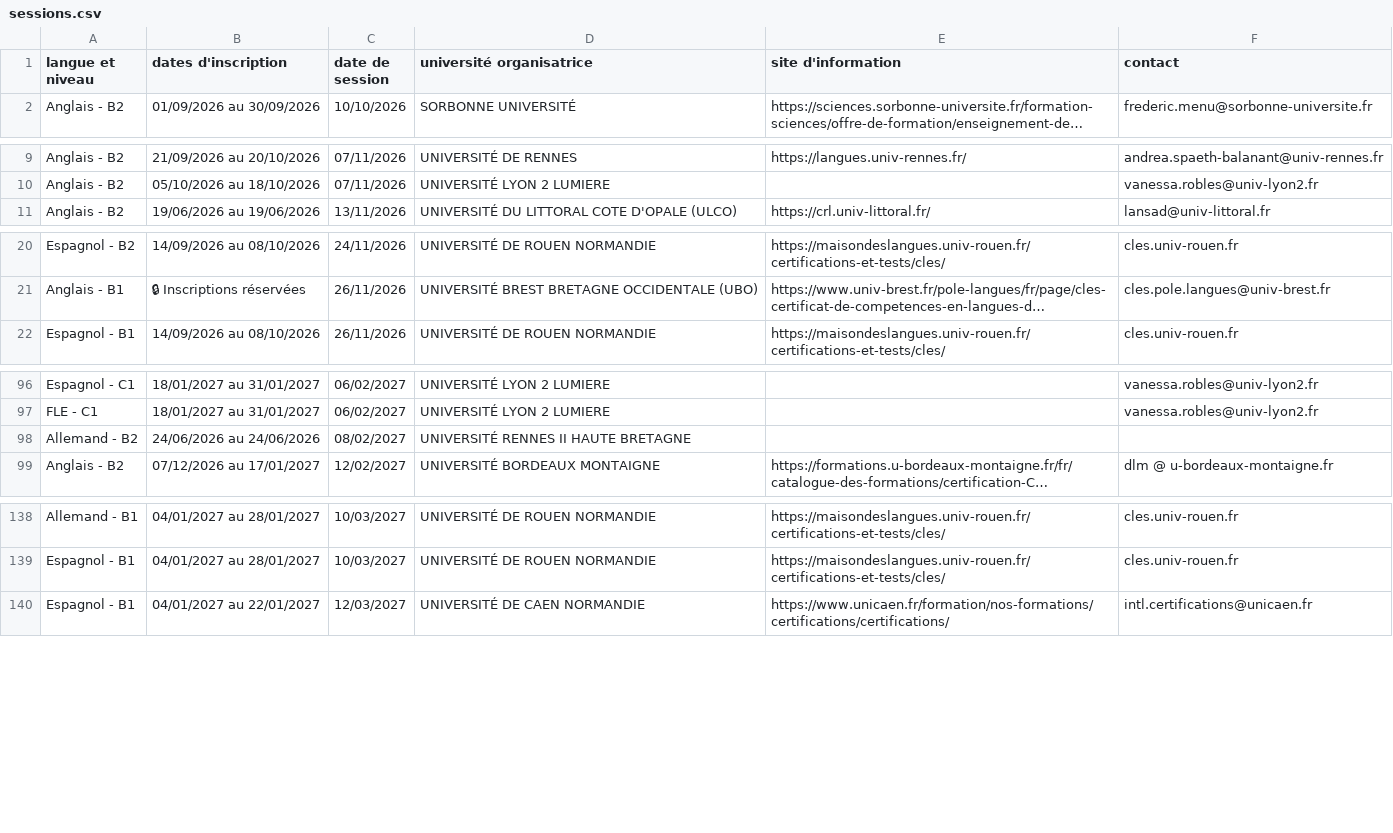
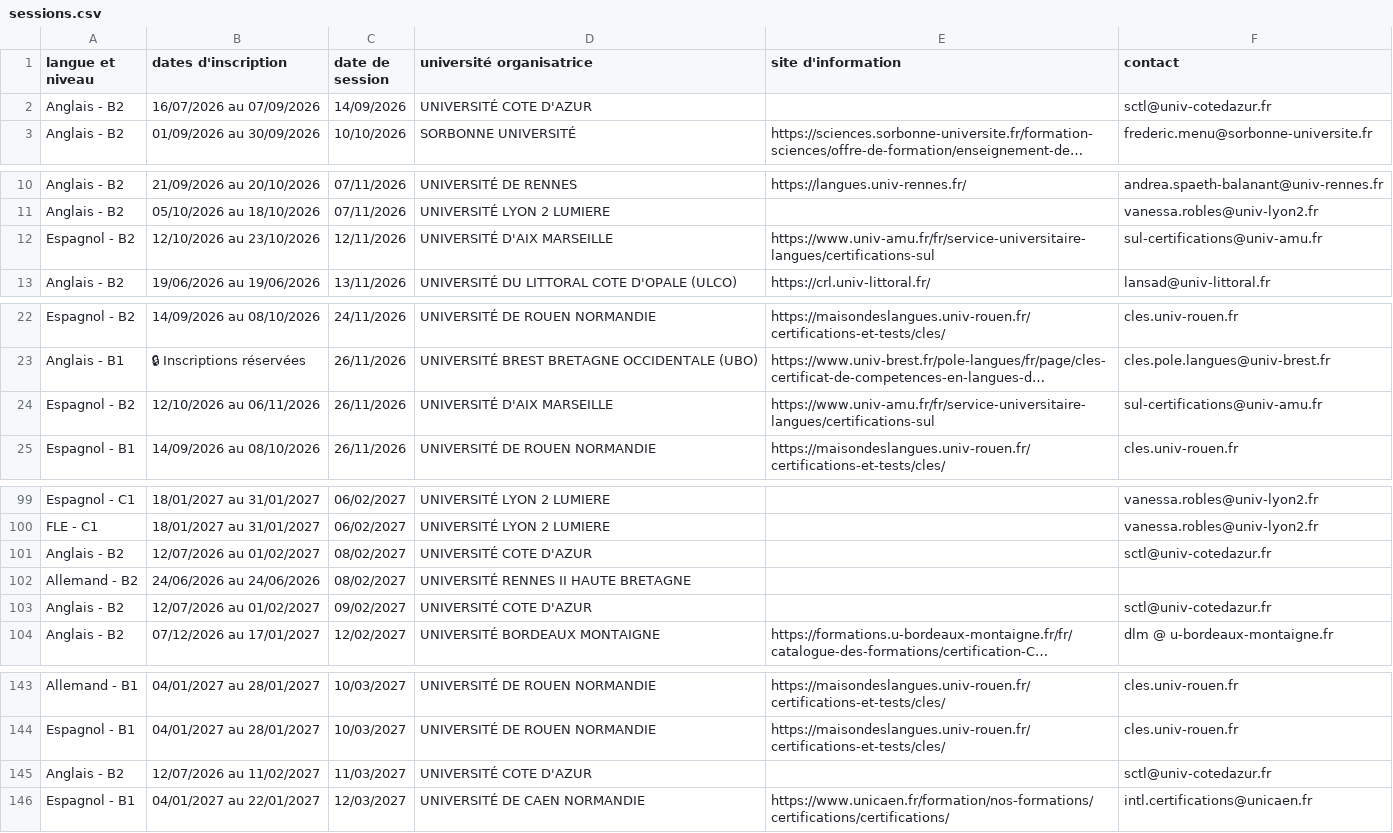
Before and after one commit to certification-cles/sessions, a CSV file: sessions.csv, drawn as a sheet; only a part is shown, gaps mark what is left out; long unchanged cells end in …; the diff covers the shown part only; the diff names each change by its address in the sheet, - before the commit and + after, or states it on an @@ line.

Commit message:
MAJ sessions CLES 2026-08-24T18:45:47.033Z

```diff
--- a/sessions.csv
+++ b/sessions.csv
+row 2: Anglais - B2 | 16/07/2026 au 07/09/2026 | 14/09/2026 | UNIVERSITÉ COTE D'AZUR |  | sctl@univ-cotedazur.fr
+row 12: Espagnol - B2 | 12/10/2026 au 23/10/2026 | 12/11/2026 | UNIVERSITÉ D'AIX MARSEILLE | https://www.univ-amu.fr/fr/service-universitaire-langues/certifications-sul | sul-certifications@univ-amu.fr
+row 24: Espagnol - B2 | 12/10/2026 au 06/11/2026 | 26/11/2026 | UNIVERSITÉ D'AIX MARSEILLE | https://www.univ-amu.fr/fr/service-universitaire-langues/certifications-sul | sul-certifications@univ-amu.fr
+row 101: Anglais - B2 | 12/07/2026 au 01/02/2027 | 08/02/2027 | UNIVERSITÉ COTE D'AZUR |  | sctl@univ-cotedazur.fr
+row 103: Anglais - B2 | 12/07/2026 au 01/02/2027 | 09/02/2027 | UNIVERSITÉ COTE D'AZUR |  | sctl@univ-cotedazur.fr
+row 145: Anglais - B2 | 12/07/2026 au 11/02/2027 | 11/03/2027 | UNIVERSITÉ COTE D'AZUR |  | sctl@univ-cotedazur.fr
```
Also changed, not shown: 2 added rows and 2 edited cells elsewhere in this file.
